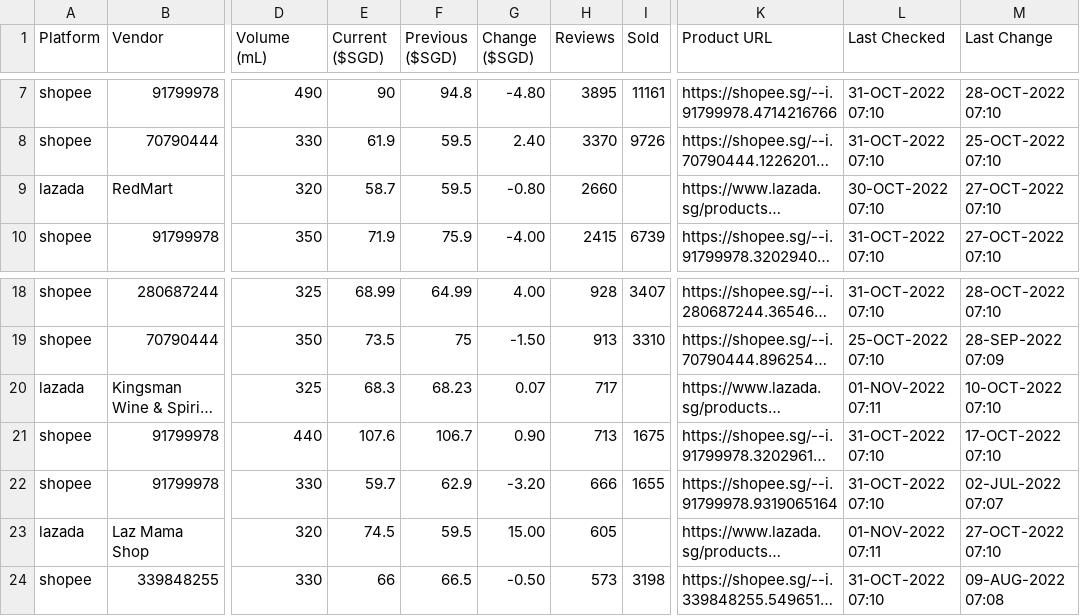
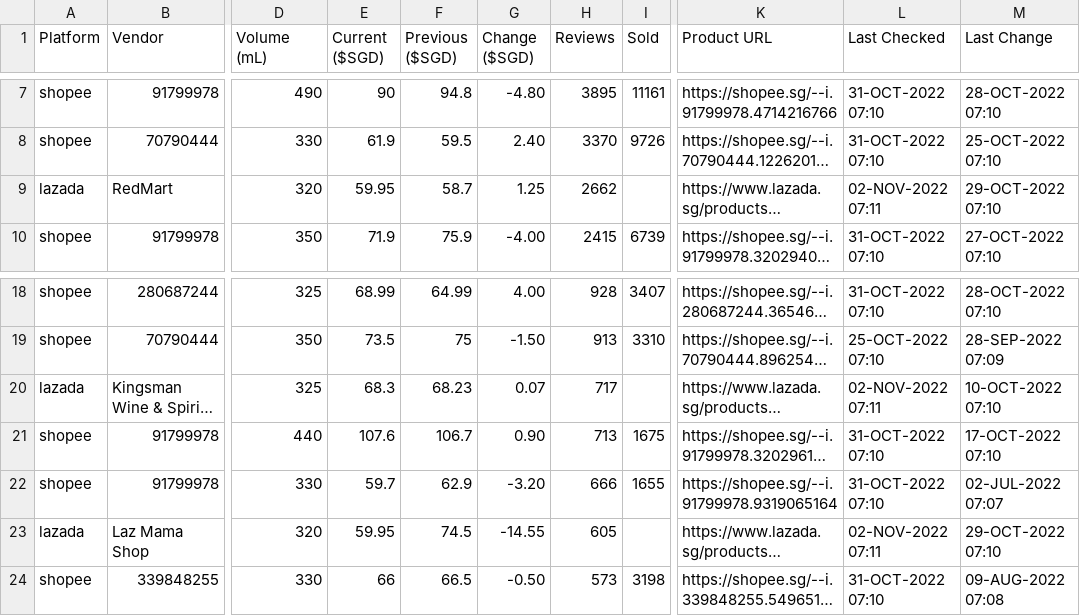
Before and after one commit to ngshiheng/fareview, a CSV file: data/heineken.csv, drawn as a sheet; only a part is shown, gaps mark what is left out; long unchanged cells end in …; the diff names each change by its address in the sheet, - before the commit and + after, or states it on an @@ line.

```diff
--- a/data/heineken.csv
+++ b/data/heineken.csv
-E9 (Current ($SGD)): 58.7
+E9 (Current ($SGD)): 59.95
-F9 (Previous ($SGD)): 59.5
+F9 (Previous ($SGD)): 58.7
-G9 (Change ($SGD)): -0.80
+G9 (Change ($SGD)): 1.25
-H9 (Reviews): 2660
+H9 (Reviews): 2662
-L9 (Last Checked): 30-OCT-2022 07:10
+L9 (Last Checked): 02-NOV-2022 07:11
-M9 (Last Change): 27-OCT-2022 07:10
+M9 (Last Change): 29-OCT-2022 07:10
-L20 (Last Checked): 01-NOV-2022 07:11
+L20 (Last Checked): 02-NOV-2022 07:11
-E23 (Current ($SGD)): 74.5
+E23 (Current ($SGD)): 59.95
-F23 (Previous ($SGD)): 59.5
+F23 (Previous ($SGD)): 74.5
-G23 (Change ($SGD)): 15.00
+G23 (Change ($SGD)): -14.55
-L23 (Last Checked): 01-NOV-2022 07:11
+L23 (Last Checked): 02-NOV-2022 07:11
-M23 (Last Change): 27-OCT-2022 07:10
+M23 (Last Change): 29-OCT-2022 07:10
```
Also changed, not shown: data/asahi.csv, data/carlsberg.csv, 2 other files.
